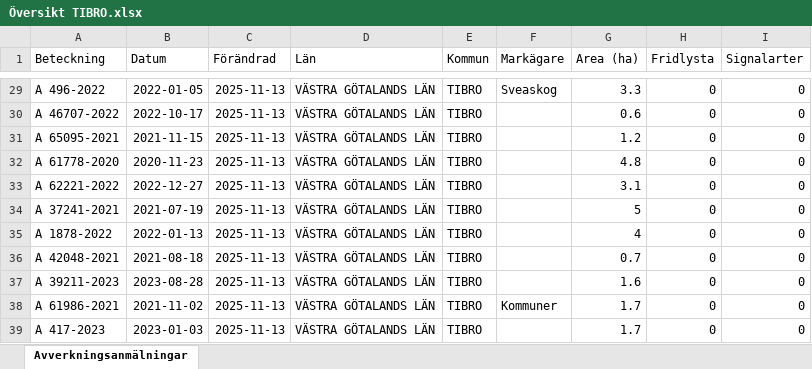
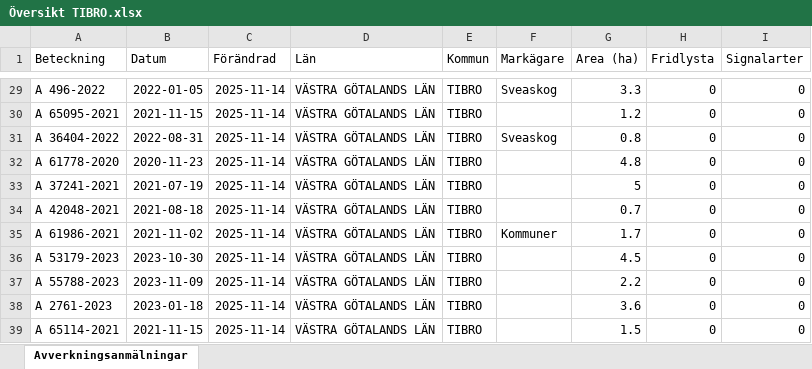
Before and after one commit to klasma/Logging_1472, an Excel workbook: Översikt TIBRO.xlsx, sheet Avverkningsanmälningar, drawn as a sheet; only a part is shown, gaps mark what is left out; values as stored, in another font and other column widths than the file's, no borders; the diff covers the shown part only; the diff names each change by its address in the sheet, - before the commit and + after, or states it on an @@ line.

```diff
--- a/Översikt TIBRO.xlsx (sheet Avverkningsanmälningar)
+++ b/Översikt TIBRO.xlsx (sheet Avverkningsanmälningar)
-C29:C39 (Förändrad): 2025-11-13
+C29:C39 (Förändrad): 2025-11-14
-A30 (Beteckning): A 46707-2022
+A30 (Beteckning): A 65095-2021
-B30 (Datum): 2022-10-17
+B30 (Datum): 2021-11-15
-G30 (Area (ha)): 0.6
+G30 (Area (ha)): 1.2
-A31 (Beteckning): A 65095-2021
+A31 (Beteckning): A 36404-2022
-B31 (Datum): 2021-11-15
+B31 (Datum): 2022-08-31
-F31 (Markägare): (empty)
+F31 (Markägare): Sveaskog
-G31 (Area (ha)): 1.2
+G31 (Area (ha)): 0.8
-A33 (Beteckning): A 62221-2022
+A33 (Beteckning): A 37241-2021
-B33 (Datum): 2022-12-27
+B33 (Datum): 2021-07-19
-G33 (Area (ha)): 3.1
+G33 (Area (ha)): 5
-A34 (Beteckning): A 37241-2021
+A34 (Beteckning): A 42048-2021
-B34 (Datum): 2021-07-19
+B34 (Datum): 2021-08-18
-G34 (Area (ha)): 5
+G34 (Area (ha)): 0.7
-A35 (Beteckning): A 1878-2022
+A35 (Beteckning): A 61986-2021
-B35 (Datum): 2022-01-13
+B35 (Datum): 2021-11-02
-F35 (Markägare): (empty)
+F35 (Markägare): Kommuner
-G35 (Area (ha)): 4
+G35 (Area (ha)): 1.7
-A36 (Beteckning): A 42048-2021
+A36 (Beteckning): A 53179-2023
-B36 (Datum): 2021-08-18
+B36 (Datum): 2023-10-30
-G36 (Area (ha)): 0.7
+G36 (Area (ha)): 4.5
-A37 (Beteckning): A 39211-2023
+A37 (Beteckning): A 55788-2023
-B37 (Datum): 2023-08-28
+B37 (Datum): 2023-11-09
-G37 (Area (ha)): 1.6
+G37 (Area (ha)): 2.2
-A38 (Beteckning): A 61986-2021
+A38 (Beteckning): A 2761-2023
-B38 (Datum): 2021-11-02
+B38 (Datum): 2023-01-18
-F38 (Markägare): Kommuner
+F38 (Markägare): (empty)
-G38 (Area (ha)): 1.7
+G38 (Area (ha)): 3.6
-A39 (Beteckning): A 417-2023
+A39 (Beteckning): A 65114-2021
-B39 (Datum): 2023-01-03
+B39 (Datum): 2021-11-15
-G39 (Area (ha)): 1.7
+G39 (Area (ha)): 1.5
```
Also changed, not shown: 529 edited cells elsewhere in this sheet, artfynd/A 2764-2023 artfynd.xlsx, artfynd/A 29724-2022 artfynd.xlsx, 14 other files.
